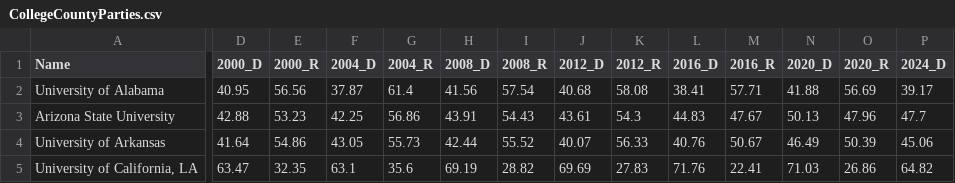
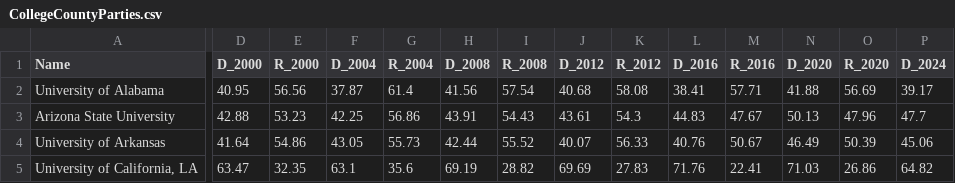
Before and after one commit to vadamercer/jour405_spring26, a CSV file: project/CollegeCountyParties.csv, drawn as a sheet; only a part is shown, gaps mark what is left out; the diff covers the shown part only; the diff names each change by its address in the sheet, - before the commit and + after, or states it on an @@ line.

```diff
--- a/project/CollegeCountyParties.csv
+++ b/project/CollegeCountyParties.csv
-D1: 2000_D
+D1: D_2000
-E1: 2000_R
+E1: R_2000
-F1: 2004_D
+F1: D_2004
-G1: 2004_R
+G1: R_2004
-H1: 2008_D
+H1: D_2008
-I1: 2008_R
+I1: R_2008
-J1: 2012_D
+J1: D_2012
-K1: 2012_R
+K1: R_2012
-L1: 2016_D
+L1: D_2016
-M1: 2016_R
+M1: R_2016
-N1: 2020_D
+N1: D_2020
-O1: 2020_R
+O1: R_2020
-P1: 2024_D
+P1: D_2024
```
Also changed, not shown: 29 edited cells elsewhere in this file, 1 other file.
